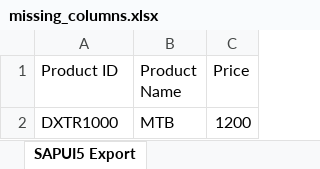
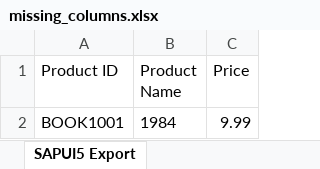
Before and after one commit to NalaMane/bookshop, an Excel workbook: erp_exchange/samples/missing_columns.xlsx, sheet SAPUI5 Export, drawn as a sheet; values as stored, in another font and other column widths than the file's, no borders; removed rows and columns are numbered as before the commit, all else as after; the diff names each change by its address in the sheet, - before the commit and + after, or states it on an @@ line.

```diff
--- a/erp_exchange/samples/missing_columns.xlsx (sheet SAPUI5 Export)
+++ b/erp_exchange/samples/missing_columns.xlsx (sheet SAPUI5 Export)
-row 2: DXTR1000 | MTB | 1200
+row 2: BOOK1001 | 1984 | 9.99
```
Also changed, not shown: erp_exchange/samples/empty_export.xlsx, erp_exchange/samples/export_with_errors.xlsx, 7 other files.
